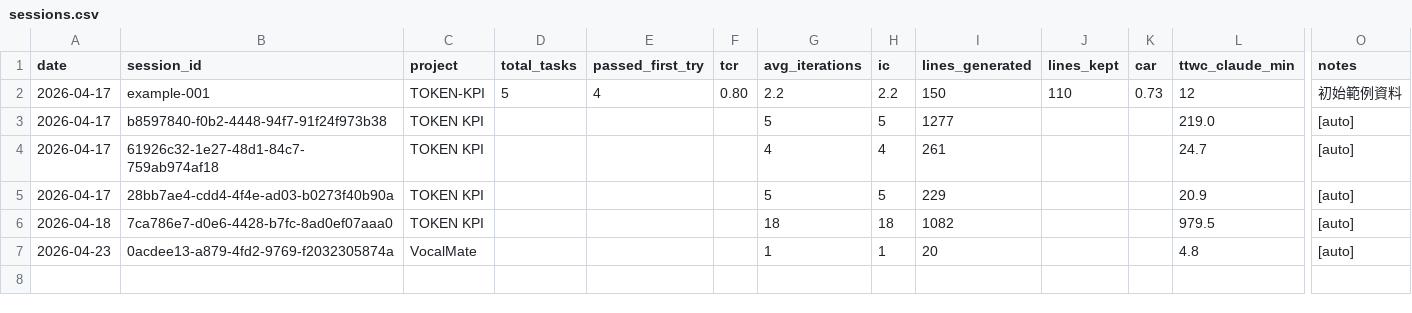
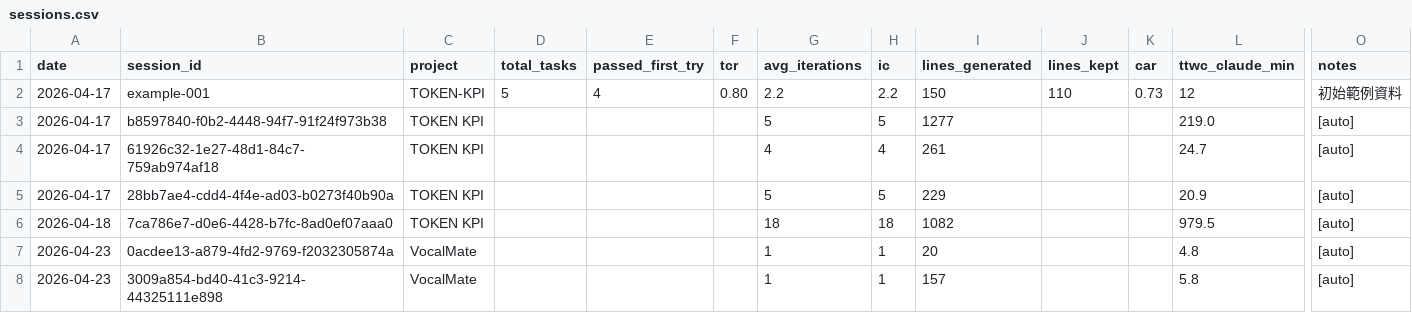
Before and after one commit to Kita731/TOKEN-KPI, a CSV file: data/sessions.csv, drawn as a sheet; only a part is shown, gaps mark what is left out; rows hold the shown columns only; the diff names each change by its address in the sheet, - before the commit and + after, or states it on an @@ line.

Commit message:
[auto] update kpi sessions

```diff
--- a/data/sessions.csv
+++ b/data/sessions.csv
+row 8: 2026-04-23 | 3009a854-bd40-41c3-9214-44325111e898 | VocalMate |  |  |  | 1 | 1 | 157 |  |  | 5.8 | [auto]
```
